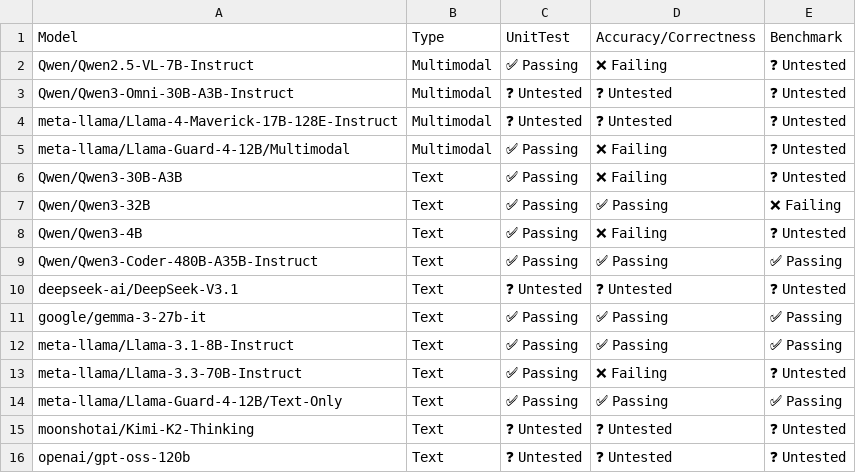
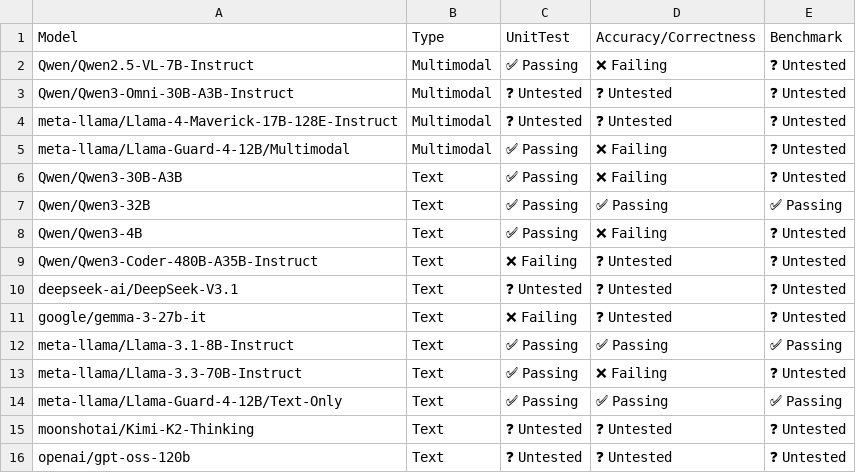
Before and after one commit to inkitori/claude-deepseek-v4, a CSV file: support_matrices/nightly/v7x/default/model_support_matrix.csv, drawn as a sheet.

Commit message:
[skip ci] Update nightly support matrices (v6e/v7x)
Signed-off-by: Buildkite Bot <buildkite-bot@users.noreply.github.com>

```diff
--- a/support_matrices/nightly/v7x/default/model_support_matrix.csv
+++ b/support_matrices/nightly/v7x/default/model_support_matrix.csv
@@ -6,7 +6,7 @@ Model,Type,UnitTest,Accuracy/Correctness,Benchmark
 "Qwen/Qwen3-30B-A3B",Text,✅ Passing,❌ Failing,❓ Untested
-"Qwen/Qwen3-32B",Text,✅ Passing,✅ Passing,❌ Failing
+"Qwen/Qwen3-32B",Text,✅ Passing,✅ Passing,✅ Passing
 "Qwen/Qwen3-4B",Text,✅ Passing,❌ Failing,❓ Untested
-"Qwen/Qwen3-Coder-480B-A35B-Instruct",Text,✅ Passing,✅ Passing,✅ Passing
+"Qwen/Qwen3-Coder-480B-A35B-Instruct",Text,❌ Failing,❓ Untested,❓ Untested
 "deepseek-ai/DeepSeek-V3.1",Text,❓ Untested,❓ Untested,❓ Untested
-"google/gemma-3-27b-it",Text,✅ Passing,✅ Passing,✅ Passing
+"google/gemma-3-27b-it",Text,❌ Failing,❓ Untested,❓ Untested
 "meta-llama/Llama-3.1-8B-Instruct",Text,✅ Passing,✅ Passing,✅ Passing
```
Also changed, not shown: support_matrices/nightly/v6e/default/feature_support_matrix.csv, support_matrices/nightly/v7x/default/feature_support_matrix.csv, 1 other file.
